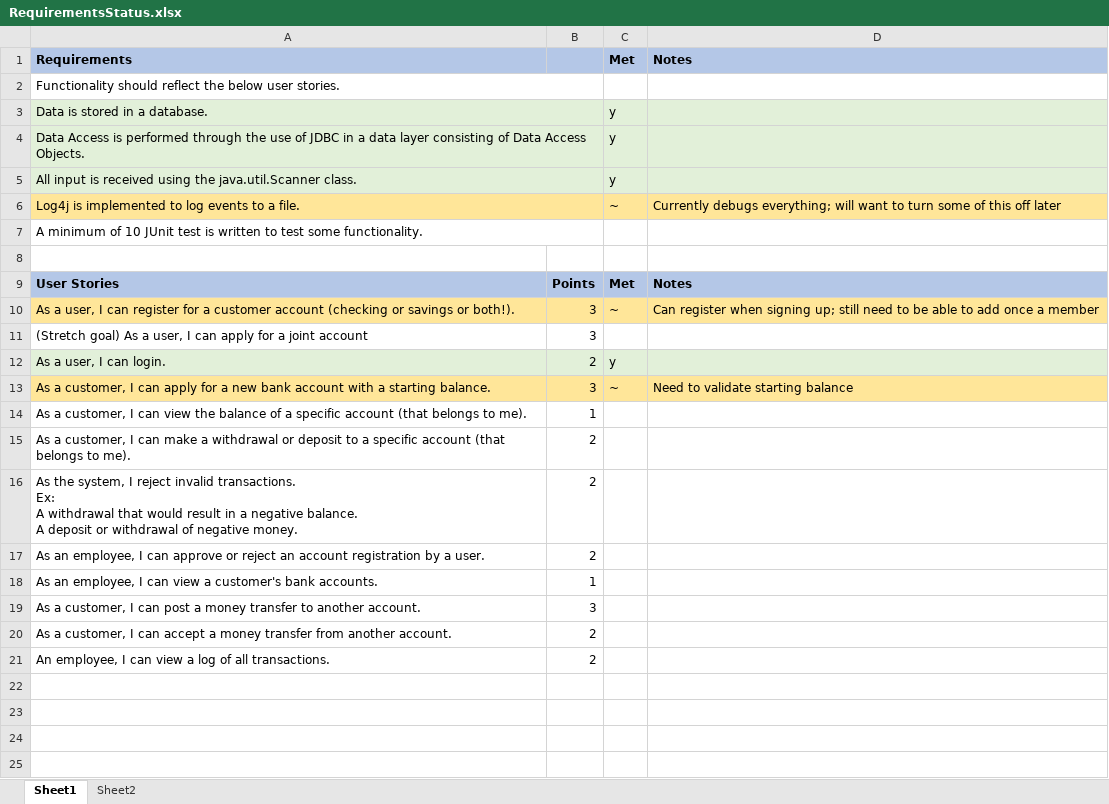
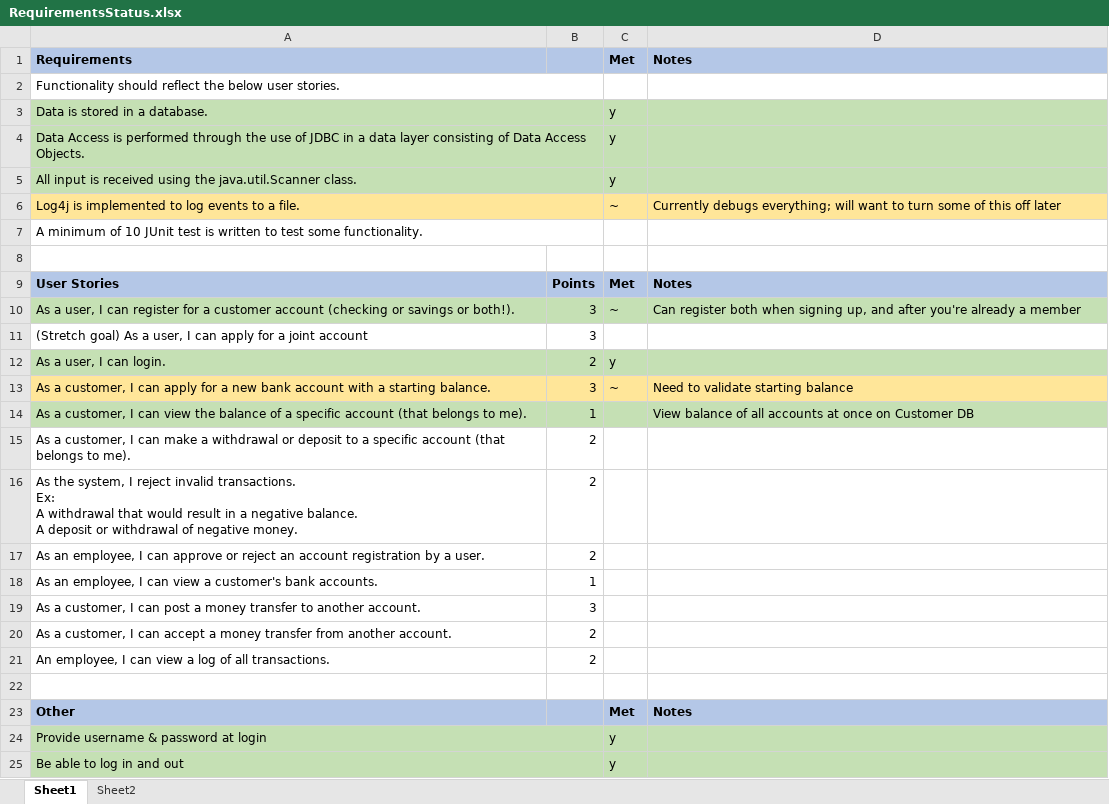
Before and after one commit to 0301ROCP/JDBC_BankApp, an Excel workbook: RequirementsStatus.xlsx, sheet Sheet1, drawn as a sheet; values as stored, in another font and other column widths than the file's, no borders; the diff names each change by its address in the sheet, - before the commit and + after, or states it on an @@ line.

Commit message:
Add view of accounts to Customer DB

```diff
--- a/RequirementsStatus.xlsx (sheet Sheet1)
+++ b/RequirementsStatus.xlsx (sheet Sheet1)
-A3:D5 fill: #E2F0D9
+A3:D5 fill: #C5E0B4
-A10:D10 fill: #FFE699
+A10:D10 fill: #C5E0B4
-D10: Can register when signing up; still need to be able to add once a member
+D10: Can register both when signing up, and after you're already a member
-A12:D12 fill: #E2F0D9
+A12:D12 fill: #C5E0B4
-A14:D14 fill: none
+A14:D14 fill: #C5E0B4
-D14: (empty)
+D14: View balance of all accounts at once on Customer DB
+row 22: (empty)
+row 23: Other |  | Met | Notes
+row 24: Provide username & password at login |  | y
+row 25: Be able to log in and out |  | y
```
Also changed, not shown: 7 other files.
